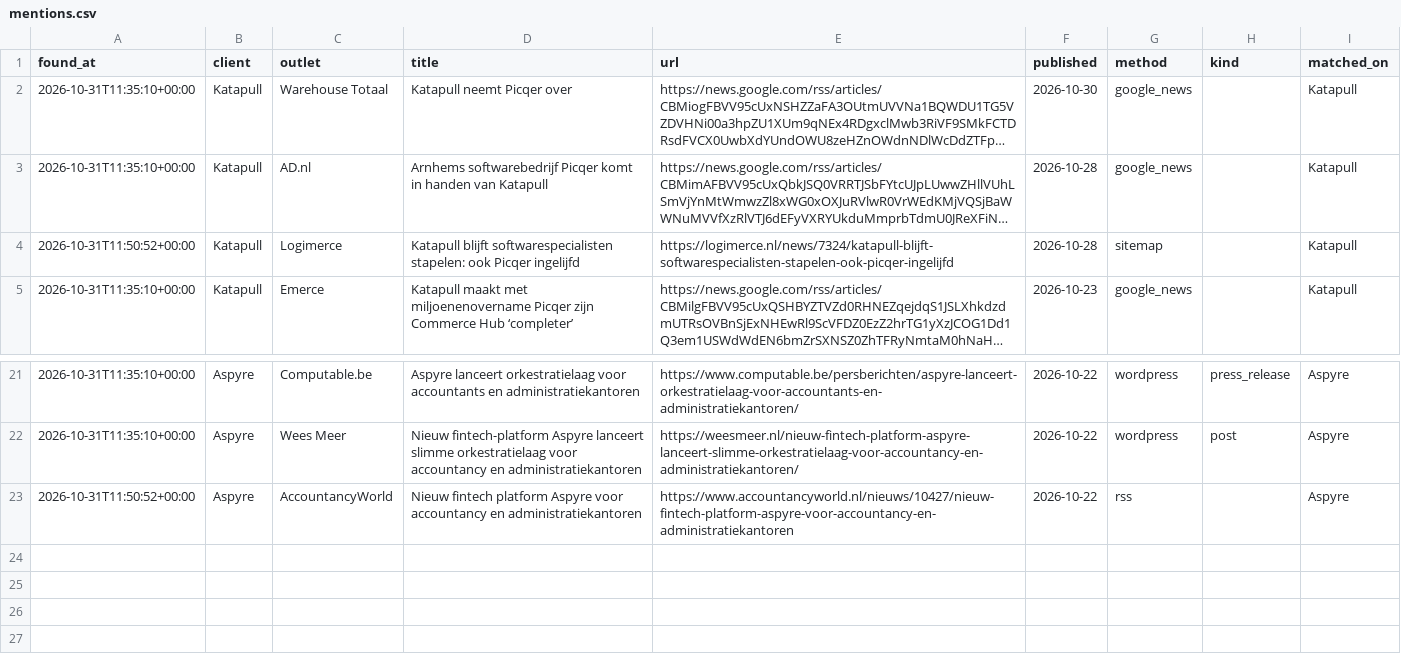
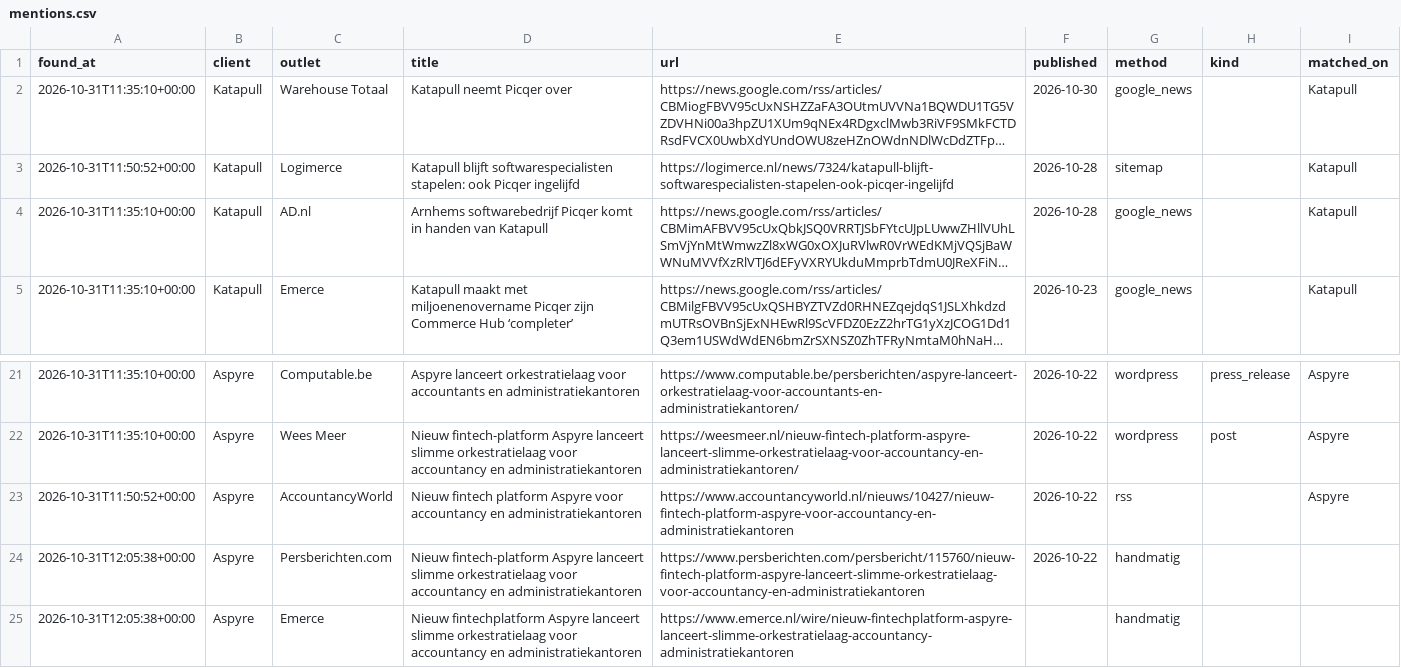
Before and after one commit to 2cre8automation/prgoeroes-monitor-test, a CSV file: data/mentions.csv, drawn as a sheet; only a part is shown, gaps mark what is left out; long unchanged cells end in …; the diff names each change by its address in the sheet, - before the commit and + after, or states it on an @@ line.

```diff
--- a/data/mentions.csv
+++ b/data/mentions.csv
@@ row 4 moved to row 3: 2026-10-31T11:50:52+00:00 @@
+row 24: 2026-10-31T12:05:38+00:00 | Aspyre | Persberichten.com | Nieuw fintech-platform Aspyre lanceert slimme orkestratielaag voor accountancy en administratiekantoren | https://www.persberichten.com/persbericht/115760/nieuw-fintech-platform-aspyre-lanceert-slimme-orkestratielaag-voor-accountancy-en-administratiekantoren | 2026-10-22 | handmatig
+row 25: 2026-10-31T12:05:38+00:00 | Aspyre | Emerce | Nieuw fintechplatform Aspyre lanceert slimme orkestratielaag voor accountancy en administratiekantoren | https://www.emerce.nl/wire/nieuw-fintechplatform-aspyre-lanceert-slimme-orkestratielaag-accountancy-administratiekantoren |  | handmatig
```
Also changed, not shown: 1 other file.
